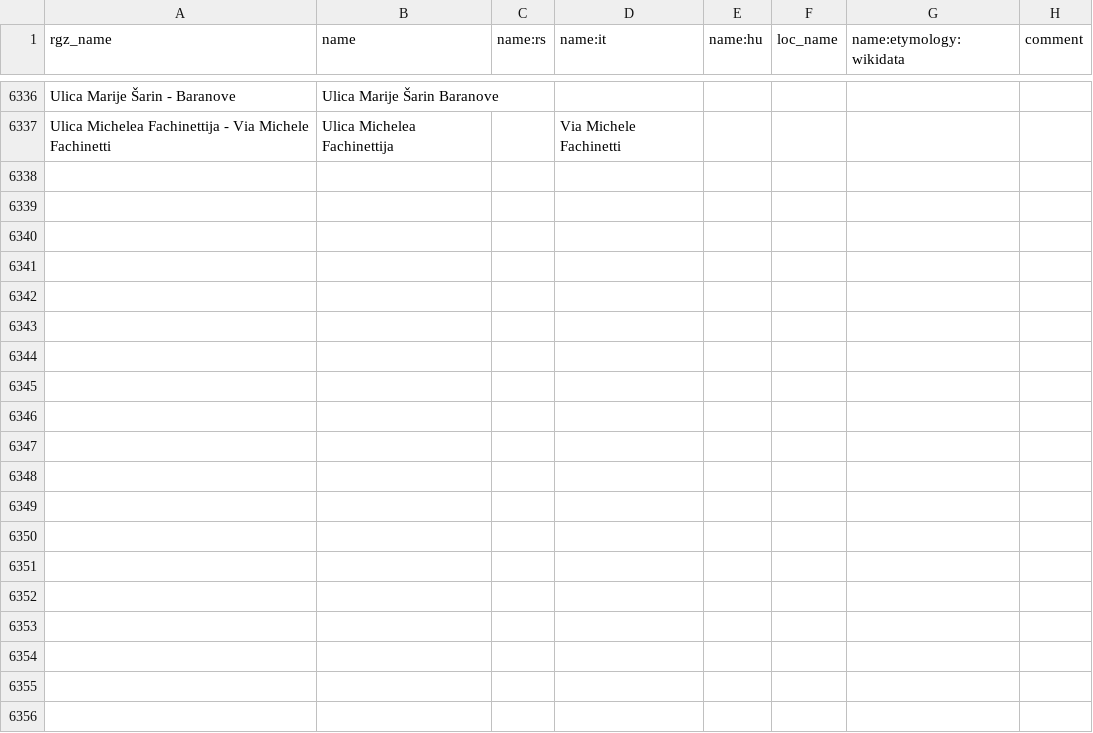
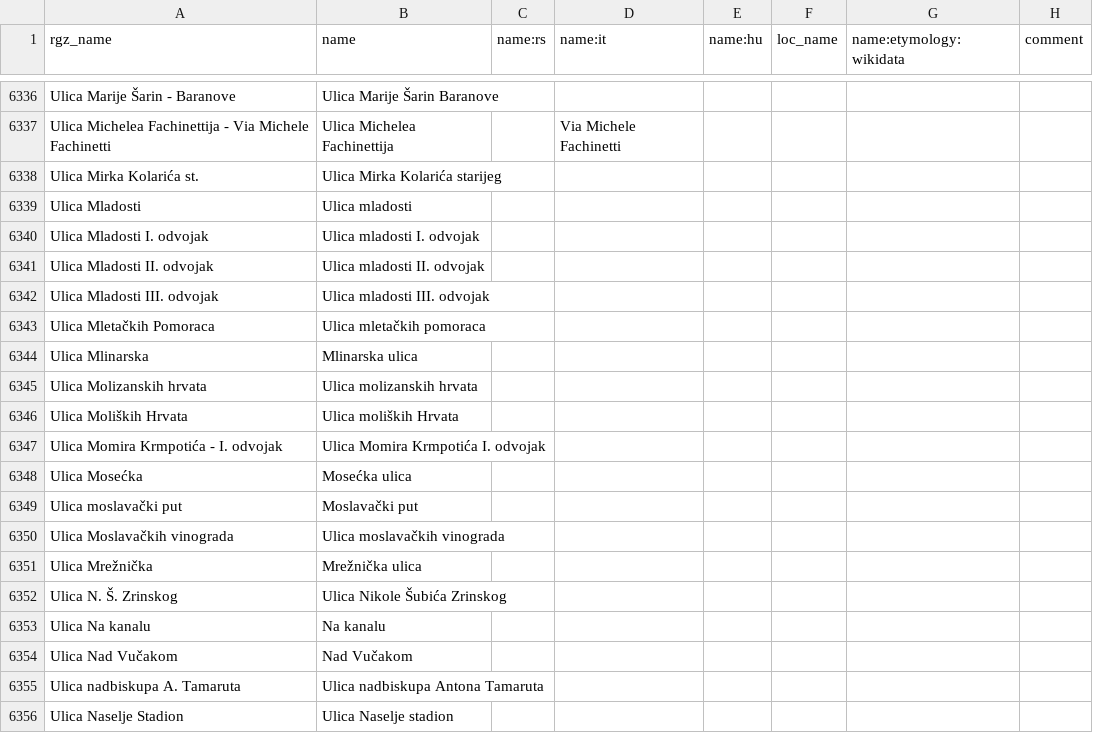
Before and after one commit to osm-hr/adresniregistar-ispravci, a CSV file: curated_streets.csv, drawn as a sheet; only a part is shown, gaps mark what is left out; the diff covers the shown part only.

Commit message:
Ulice očevi

```diff
--- a/curated_streets.csv
+++ b/curated_streets.csv
@@ -6337 +6337,20 @@ Ulica Marije Šarin - Baranove,Ulica Marije Šarin Baranove,,,,,,
 Ulica Michelea Fachinettija - Via Michele Fachinetti,Ulica Michelea Fachinettija,,Via Michele Fachinetti,,,,
+Ulica Mirka Kolarića st.,Ulica Mirka Kolarića starijeg,,,,,,
+Ulica Mladosti,Ulica mladosti,,,,,,
+Ulica Mladosti I. odvojak,Ulica mladosti I. odvojak,,,,,,
+Ulica Mladosti II. odvojak,Ulica mladosti II. odvojak,,,,,,
+Ulica Mladosti III. odvojak,Ulica mladosti III. odvojak,,,,,,
+Ulica Mletačkih Pomoraca,Ulica mletačkih pomoraca,,,,,,
+Ulica Mlinarska,Mlinarska ulica,,,,,,
+Ulica Molizanskih hrvata,Ulica molizanskih hrvata,,,,,,
+Ulica Moliških Hrvata,Ulica moliških Hrvata,,,,,,
+Ulica Momira Krmpotića - I. odvojak,Ulica Momira Krmpotića I. odvojak,,,,,,
+Ulica Mosećka,Mosećka ulica,,,,,,
+Ulica moslavački put,Moslavački put,,,,,,
+Ulica Moslavačkih vinograda,Ulica moslavačkih vinograda,,,,,,
+Ulica Mrežnička,Mrežnička ulica,,,,,,
+Ulica N. Š. Zrinskog,Ulica Nikole Šubića Zrinskog,,,,,,
+Ulica Na kanalu,Na kanalu,,,,,,
+Ulica Nad Vučakom,Nad Vučakom,,,,,,
+Ulica nadbiskupa A. Tamaruta,Ulica nadbiskupa Antona Tamaruta,,,,,,
+Ulica Naselje Stadion,Ulica Naselje stadion,,,,,,
```
Also changed, not shown: 14 added rows and 2 edited cells elsewhere in this file.
